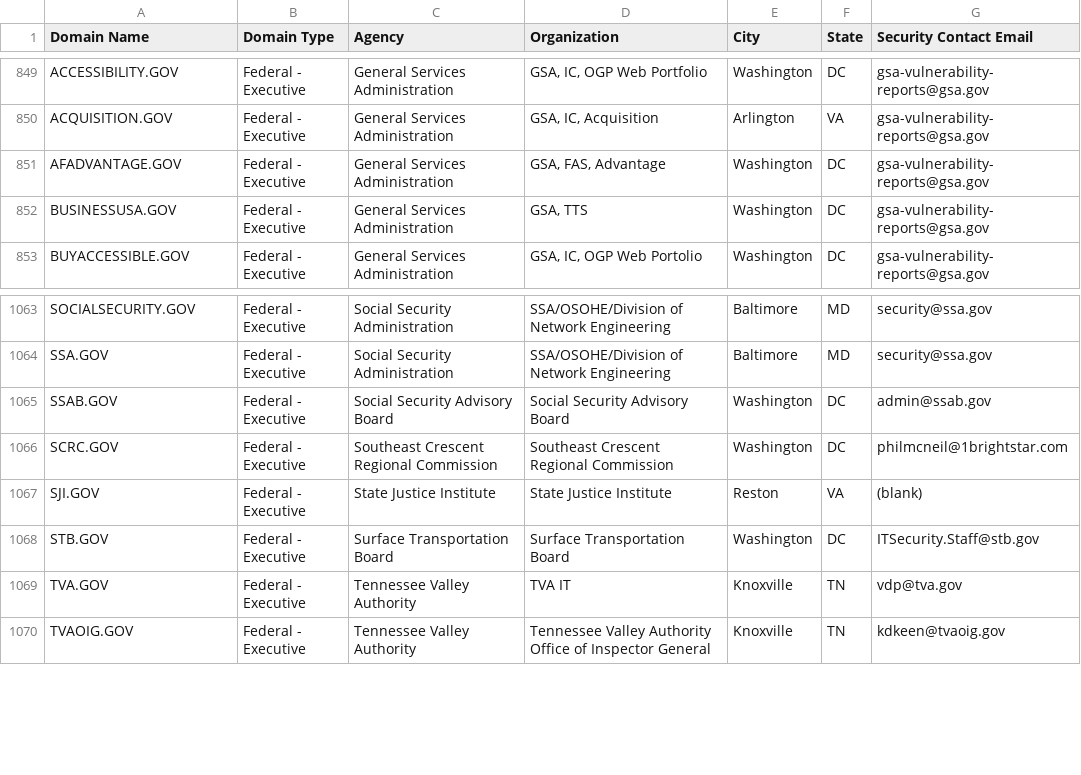
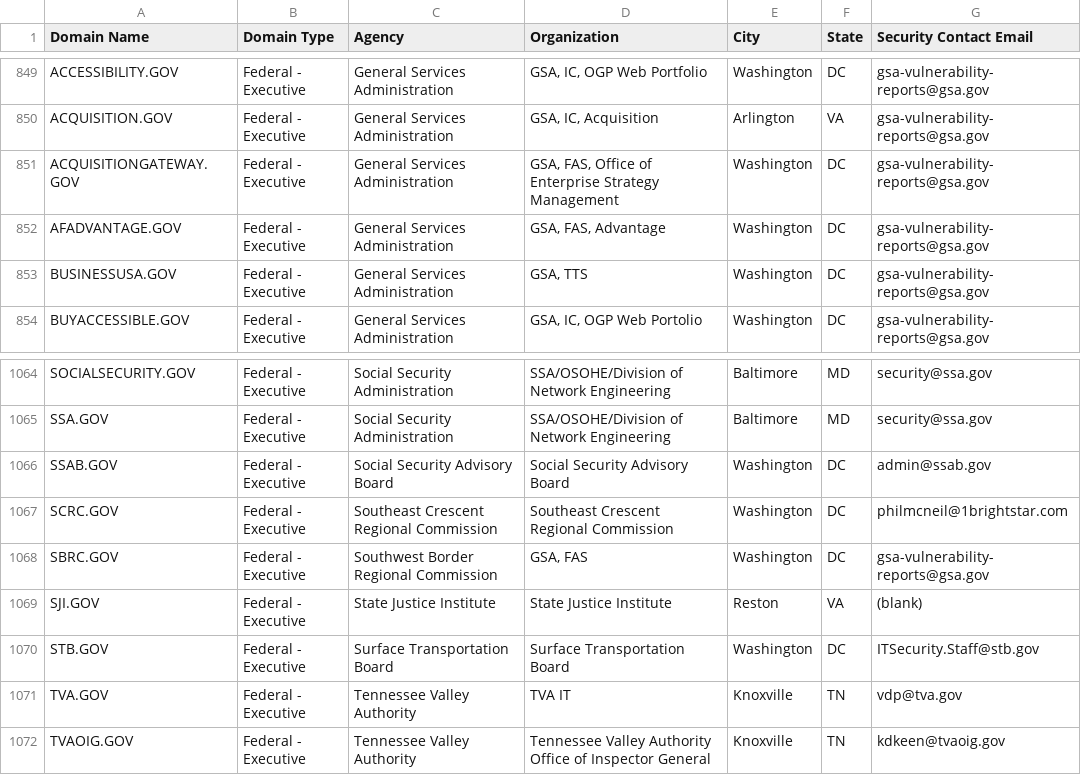
Before and after one commit to climber-girl/dotgov-data, a CSV file: current-federal.csv, drawn as a sheet; only a part is shown, gaps mark what is left out; the diff names each change by its address in the sheet, - before the commit and + after, or states it on an @@ line.

Commit message:
Flat: latest data (2023-03-02T06:26:31.083Z) {   "date": "2023-03-02T06:26:31.083Z",   "files": [     {       "name": "current-federal.csv",       "deltaBytes": 301,       "source": "https://domains.dotgov.gov/dotgov-web/publicreports/current-federal"     },     {       "name": "current-full.csv",       "deltaBytes": 585,       "source": "https://domains.dotgov.gov/dotgov-web/publicreports/current-full"     }   ] }

```diff
--- a/current-federal.csv
+++ b/current-federal.csv
+row 851: ACQUISITIONGATEWAY.GOV | Federal - Executive | General Services Administration | GSA, FAS, Office of Enterprise Strategy Management | Washington | DC | gsa-vulnerability-reports@gsa.gov
+row 1068: SBRC.GOV | Federal - Executive | Southwest Border Regional Commission | GSA, FAS | Washington | DC | gsa-vulnerability-reports@gsa.gov
```
Also changed, not shown: current-full.csv.
